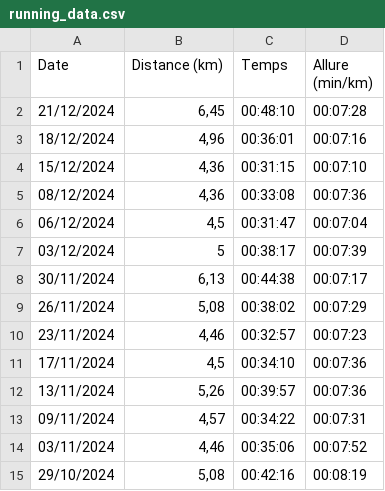
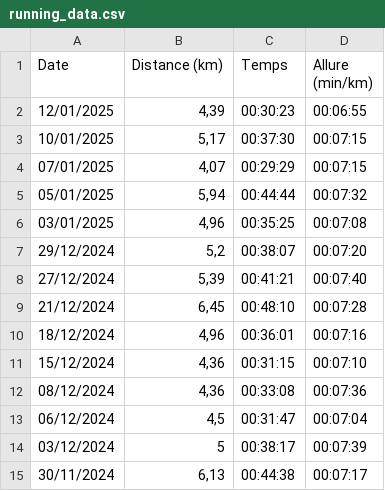
Before and after one commit to Julien-soulard/Running-progress, a CSV file: public/running_data.csv, drawn as a sheet; only a part is shown; the shorter side is filled out with more unchanged rows; the diff names each change by its address in the sheet, - before the commit and + after, or states it on an @@ line.

Commit message:
update data

```diff
--- a/public/running_data.csv
+++ b/public/running_data.csv
+row 2: 12/01/2025 | 4,39 | 00:30:23 | 00:06:55
+row 3: 10/01/2025 | 5,17 | 00:37:30 | 00:07:15
+row 4: 07/01/2025 | 4,07 | 00:29:29 | 00:07:15
+row 5: 05/01/2025 | 5,94 | 00:44:44 | 00:07:32
+row 6: 03/01/2025 | 4,96 | 00:35:25 | 00:07:08
+row 7: 29/12/2024 | 5,2 | 00:38:07 | 00:07:20
+row 8: 27/12/2024 | 5,39 | 00:41:21 | 00:07:40
```
Also changed, not shown: data/running_data.csv.
